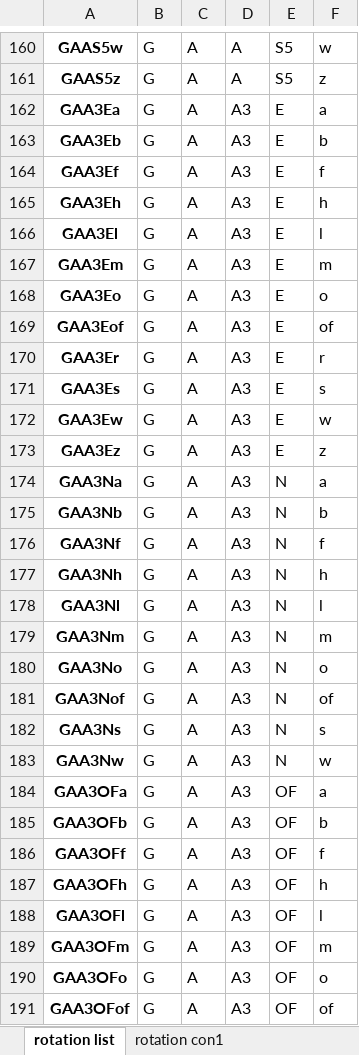
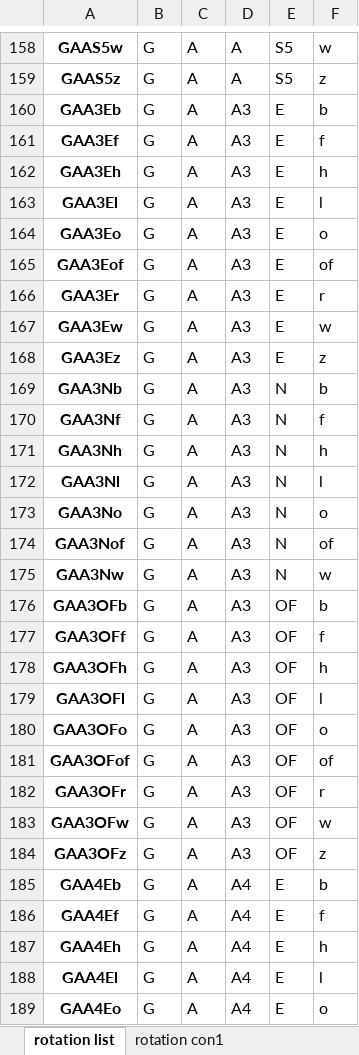
Before and after one commit to youngmr290/Australian-Farm-Optimisation-Model, an Excel workbook: Rotation.xlsx, sheet rotation list, drawn as a sheet; only a part is shown, gaps mark what is left out; the shorter side is filled out with more unchanged rows; values as stored, in another font and other column widths than the file's, no borders; removed rows and columns are numbered as before the commit, all else as after; the diff covers the shown part only; the diff names each change by its address in the sheet, - before the commit and + after, or states it on an @@ line.

```diff
--- a/Rotation.xlsx (sheet rotation list)
+++ b/Rotation.xlsx (sheet rotation list)
-row 162: GAA3Ea | G | A | A3 | E | a
-row 167: GAA3Em | G | A | A3 | E | m
-row 171: GAA3Es | G | A | A3 | E | s
-row 174: GAA3Na | G | A | A3 | N | a
-row 179: GAA3Nm | G | A | A3 | N | m
-row 182: GAA3Ns | G | A | A3 | N | s
-row 184: GAA3OFa | G | A | A3 | OF | a
-row 189: GAA3OFm | G | A | A3 | OF | m
```
Also changed, not shown: 4 added rows and 211 removed rows elsewhere in this sheet, sheet rotation con1, sheet rotation con1 set, other sheet tabs, hidden cells, Property.xlsx, 17 other files.
